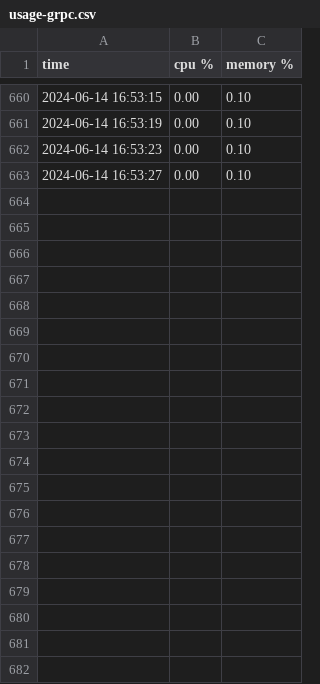
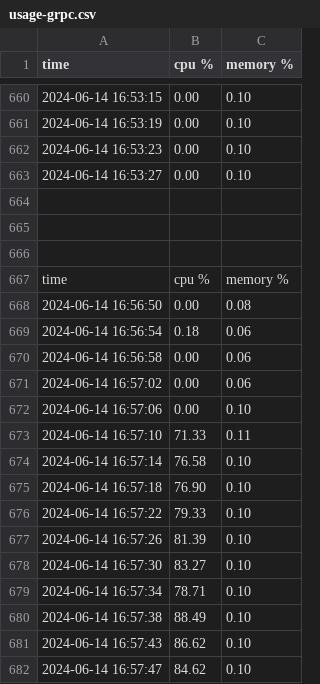
Before and after one commit to earnpat/com-eng, a CSV file: usage-grpc.csv, drawn as a sheet; only a part is shown, gaps mark what is left out; the diff covers the shown part only; the diff names each change by its address in the sheet, - before the commit and + after, or states it on an @@ line.

```diff
--- a/usage-grpc.csv
+++ b/usage-grpc.csv
+row 664: (empty)
+row 665: (empty)
+row 666: (empty)
+row 667: time | cpu % | memory %
+row 668: 2024-06-14 16:56:50 | 0.00 | 0.08
+row 669: 2024-06-14 16:56:54 | 0.18 | 0.06
+row 670: 2024-06-14 16:56:58 | 0.00 | 0.06
+row 671: 2024-06-14 16:57:02 | 0.00 | 0.06
+row 672: 2024-06-14 16:57:06 | 0.00 | 0.10
+row 673: 2024-06-14 16:57:10 | 71.33 | 0.11
+row 674: 2024-06-14 16:57:14 | 76.58 | 0.10
+row 675: 2024-06-14 16:57:18 | 76.90 | 0.10
+row 676: 2024-06-14 16:57:22 | 79.33 | 0.10
+row 677: 2024-06-14 16:57:26 | 81.39 | 0.10
+row 678: 2024-06-14 16:57:30 | 83.27 | 0.10
+row 679: 2024-06-14 16:57:34 | 78.71 | 0.10
+row 680: 2024-06-14 16:57:38 | 88.49 | 0.10
+row 681: 2024-06-14 16:57:43 | 86.62 | 0.10
+row 682: 2024-06-14 16:57:47 | 84.62 | 0.10
```
Also changed, not shown: 27 added rows elsewhere in this file, 12 other files.
